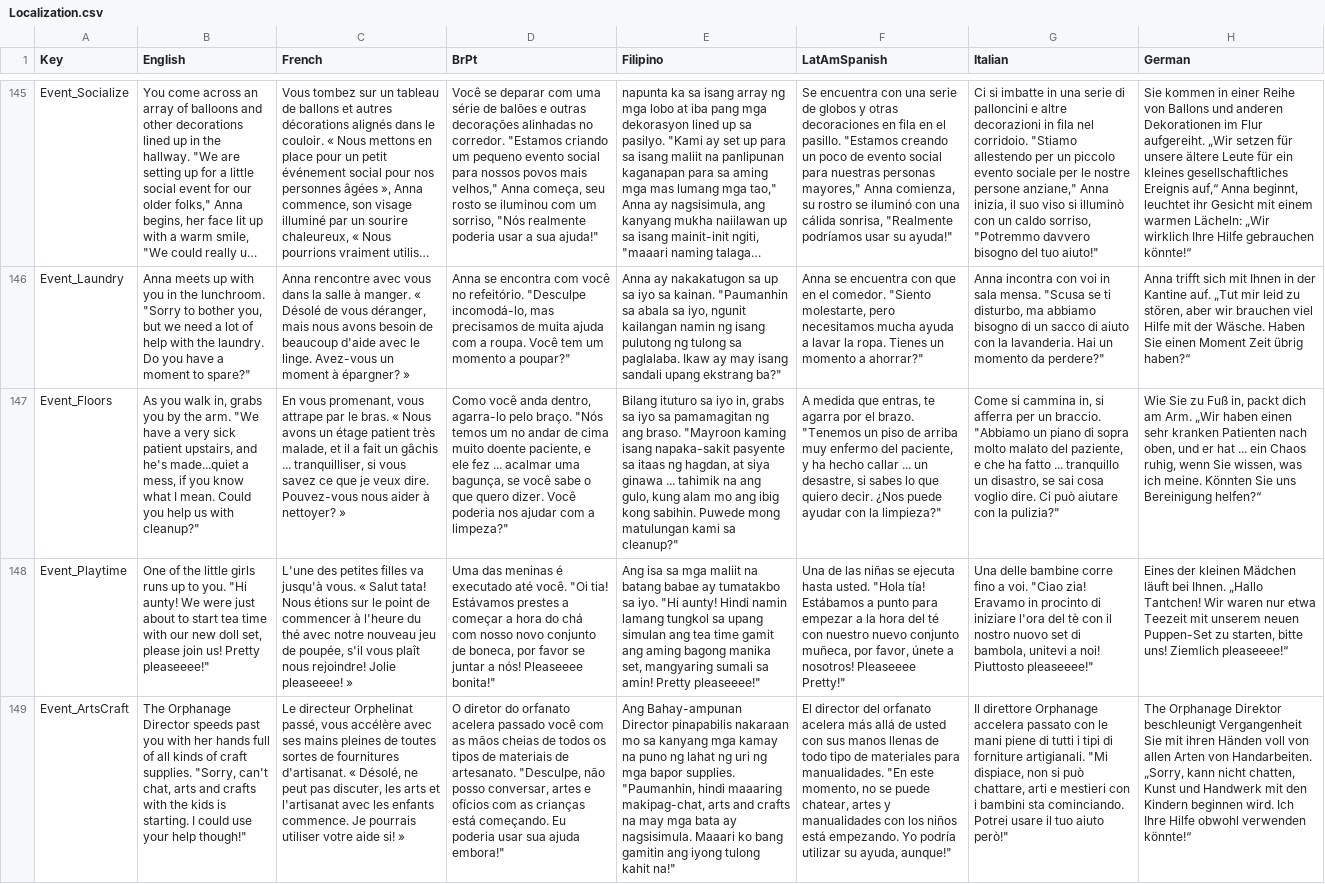
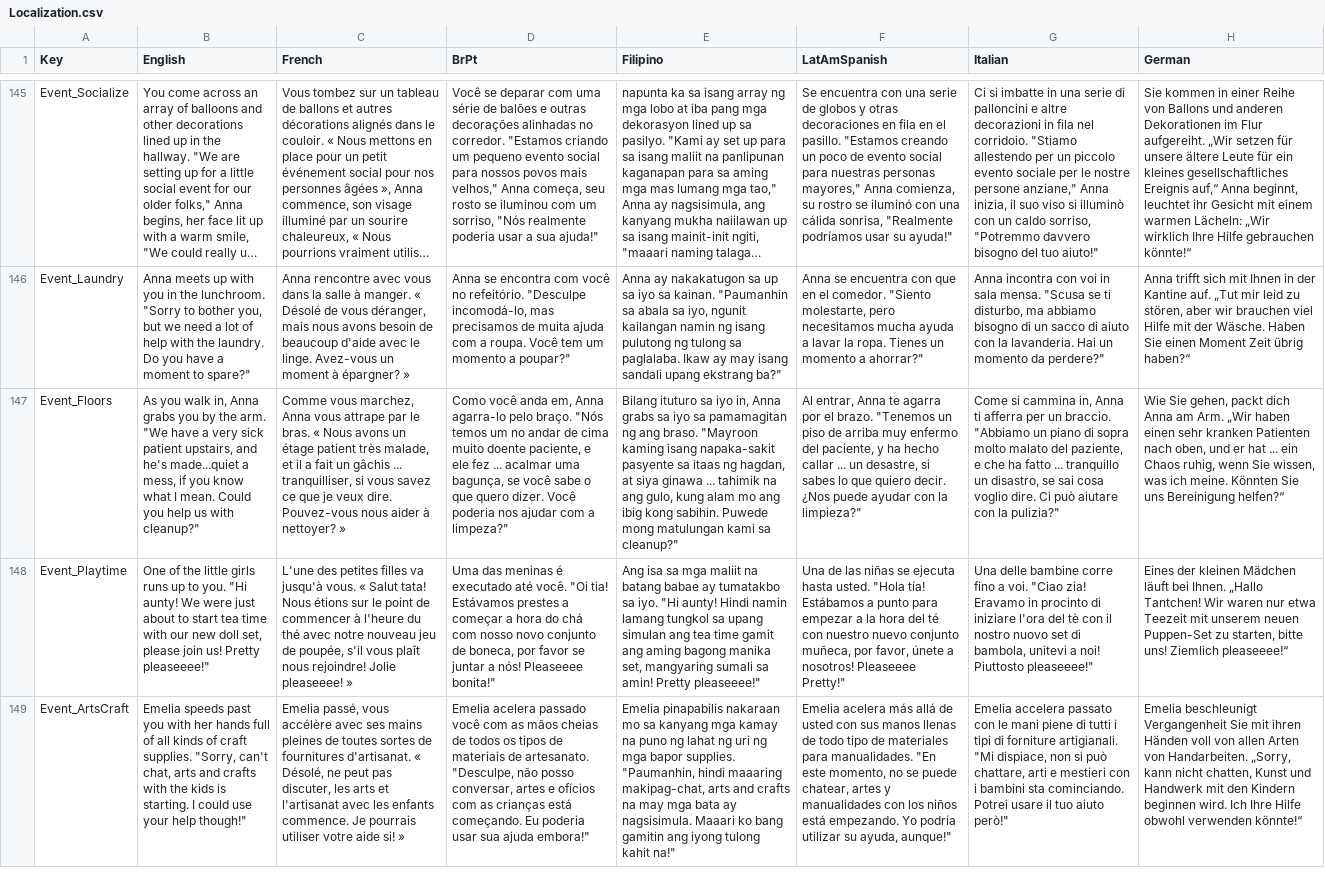
Before and after one commit to baddestguy/SainthoodStories, a CSV file: Assets/Resources/GameData/Localization.csv, drawn as a sheet; only a part is shown, gaps mark what is left out; long unchanged cells end in …; the diff covers the shown part only; the diff names each change by its address in the sheet, - before the commit and + after, or states it on an @@ line.

```diff
--- a/Assets/Resources/GameData/Localization.csv
+++ b/Assets/Resources/GameData/Localization.csv
-B147 (English): …walk in, grabs you…
+B147 (English): …walk in, Anna grabs you…
-C147 (French): En vous promenant, vous attrape…
+C147 (French): Comme vous marchez, Anna vous attrape…
-D147 (BrPt): …você anda dentro, agarra-lo pelo…
+D147 (BrPt): …você anda em, Anna agarra-lo pelo…
-E147 (Filipino): …iyo in, grabs sa…
+E147 (Filipino): …iyo in, Anna grabs sa…
-F147 (LatAmSpanish): A medida que entras, te agarra…
+F147 (LatAmSpanish): Al entrar, Anna te agarra…
-G147 (Italian): …cammina in, si afferra per…
+G147 (Italian): …cammina in, Anna ti afferra per…
-H147 (German): Wie Sie zu Fuß in, packt dich am Arm.…
+H147 (German): Wie Sie gehen, packt dich Anna am Arm.…
-B149 (English): The Orphanage Director speeds past…
+B149 (English): Emelia speeds past…
-C149 (French): Le directeur Orphelinat passé, vous…
+C149 (French): Emelia passé, vous…
-D149 (BrPt): O diretor do orfanato acelera passado…
+D149 (BrPt): Emelia acelera passado…
-E149 (Filipino): Ang Bahay-ampunan Director pinapabilis nakaraan…
+E149 (Filipino): Emelia pinapabilis nakaraan…
-F149 (LatAmSpanish): El director del orfanato acelera más…
+F149 (LatAmSpanish): Emelia acelera más…
-G149 (Italian): Il direttore Orphanage accelera passato…
+G149 (Italian): Emelia accelera passato…
-H149 (German): The Orphanage Direktor beschleunigt Vergangenheit…
+H149 (German): Emelia beschleunigt Vergangenheit…
```
Also changed, not shown: 1 added row, 1 removed row and 14 edited cells elsewhere in this file, 8 other files.
